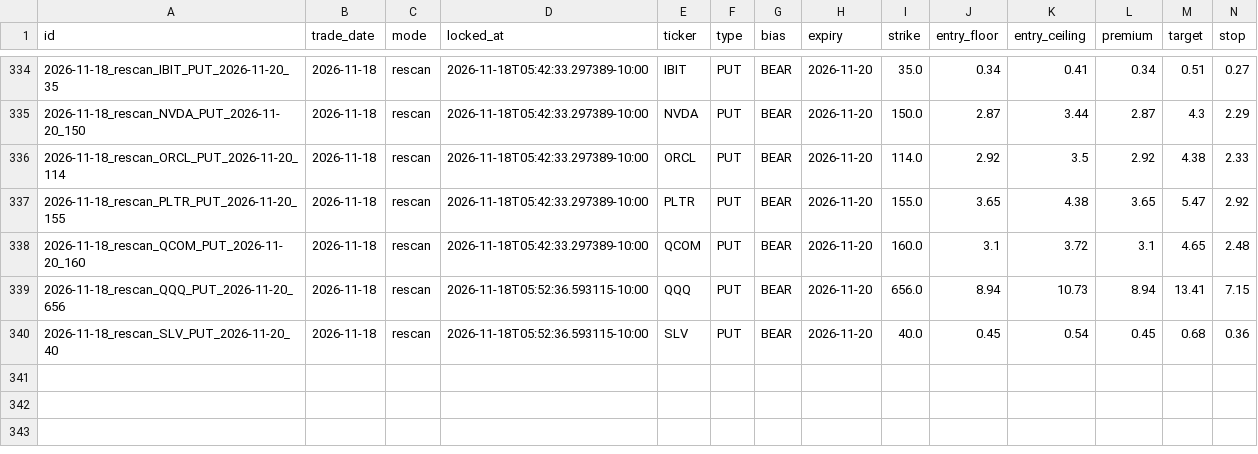
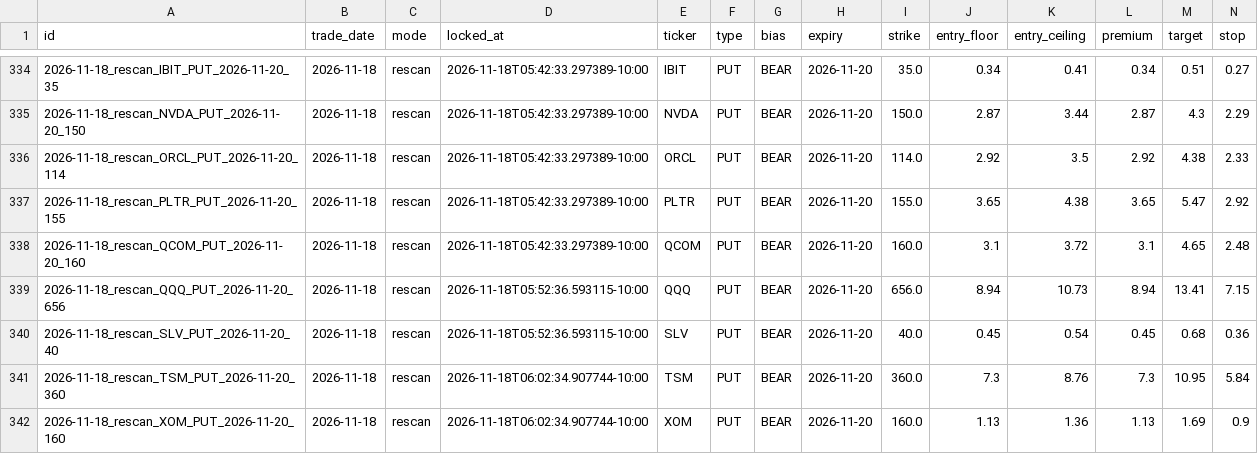
Before and after one commit to Seed808/theesness-market, a CSV file: ledger/locks.csv, drawn as a sheet; only a part is shown, gaps mark what is left out; rows hold the shown columns only; the diff names each change by its address in the sheet, - before the commit and + after, or states it on an @@ line.

Commit message:
ledger: 2026-11-18T16:07Z

```diff
--- a/ledger/locks.csv
+++ b/ledger/locks.csv
+row 341: 2026-11-18_rescan_TSM_PUT_2026-11-20_360 | 2026-11-18 | rescan | 2026-11-18T06:02:34.907744-10:00 | TSM | PUT | BEAR | 2026-11-20 | 360.0 | 7.3 | 8.76 | 7.3 | 10.95 | 5.84
+row 342: 2026-11-18_rescan_XOM_PUT_2026-11-20_160 | 2026-11-18 | rescan | 2026-11-18T06:02:34.907744-10:00 | XOM | PUT | BEAR | 2026-11-20 | 160.0 | 1.13 | 1.36 | 1.13 | 1.69 | 0.9
```
Also changed, not shown: ledger/grades.csv, ledger/grades_t1.csv, 10 other files.
